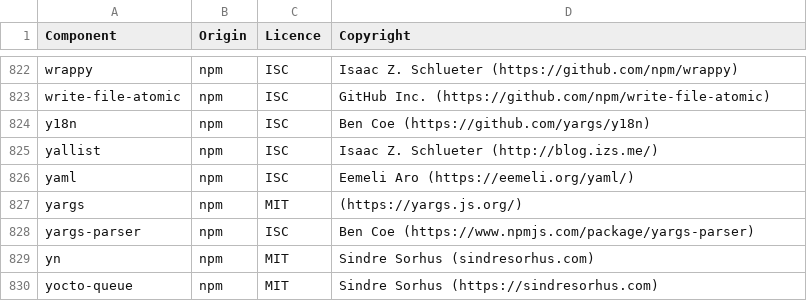
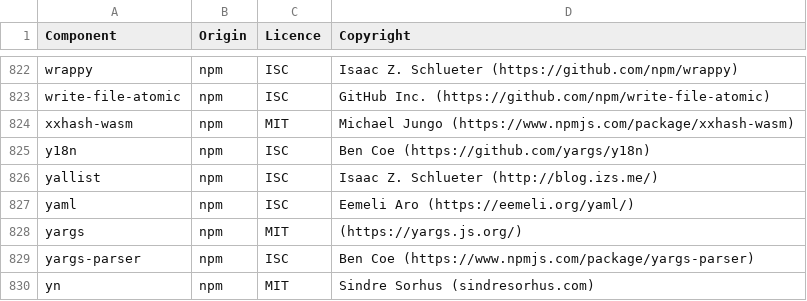
Before and after one commit to DataDog/build-plugins, a CSV file: LICENSES-3rdparty.csv, drawn as a sheet; only a part is shown, gaps mark what is left out; the shorter side is filled out with more unchanged rows; the diff names each change by its address in the sheet, - before the commit and + after, or states it on an @@ line.

Commit message:
feat(rum): use xxHash instead of SHA-256 for debug ID generation
SHA-256 was chosen for FIPS compliance, which isn't a requirement here.
Debug IDs only need to be deterministic and cheap to compute, so xxhash-wasm
replaces the cryptographic hash while keeping the same UUID-v4 output shape.

```diff
--- a/LICENSES-3rdparty.csv
+++ b/LICENSES-3rdparty.csv
+row 824: xxhash-wasm | npm | MIT | Michael Jungo (https://www.npmjs.com/package/xxhash-wasm)
```
Also changed, not shown: 10 other files.
